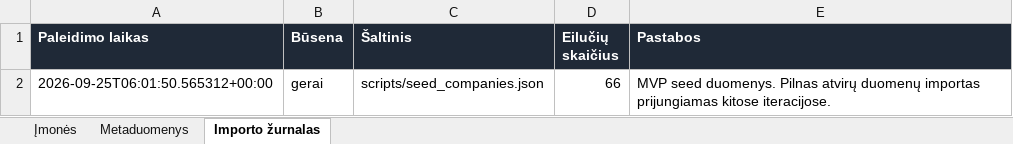
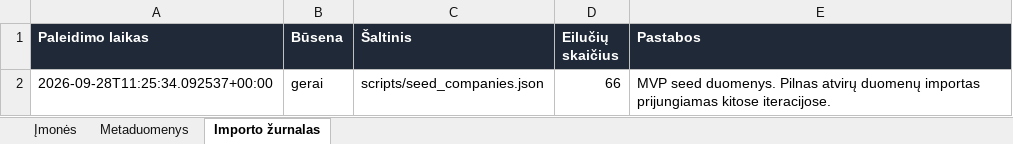
Before and after one commit to arturaskolobuckis/KonkurentuZemelapis, an Excel workbook: data/companies.xlsx, sheet Importo žurnalas, drawn as a sheet; values as stored, in another font and other column widths than the file's, no borders; the diff names each change by its address in the sheet, - before the commit and + after, or states it on an @@ line.

```diff
--- a/data/companies.xlsx (sheet Importo žurnalas)
+++ b/data/companies.xlsx (sheet Importo žurnalas)
-A2 (Paleidimo laikas): 2026-09-25T06:01:50.565312+00:00
+A2 (Paleidimo laikas): 2026-09-28T11:25:34.092537+00:00
```
Also changed, not shown: sheet Metaduomenys, 2 other files.
